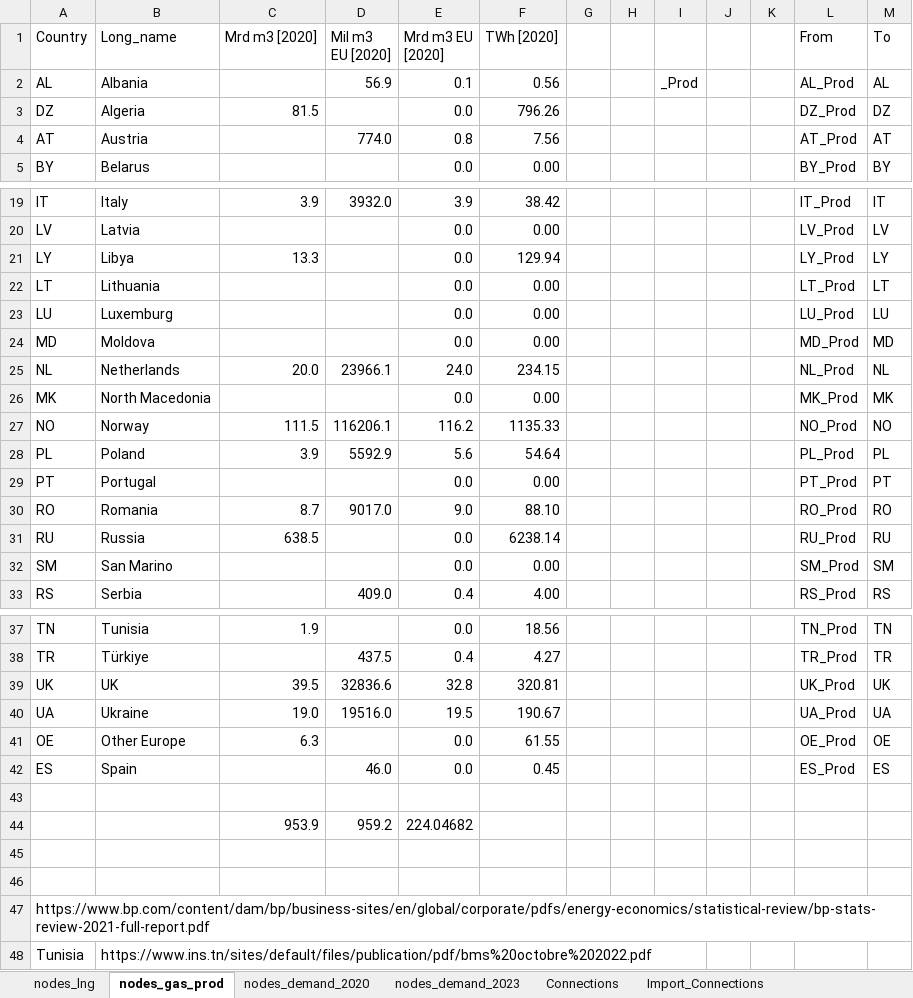
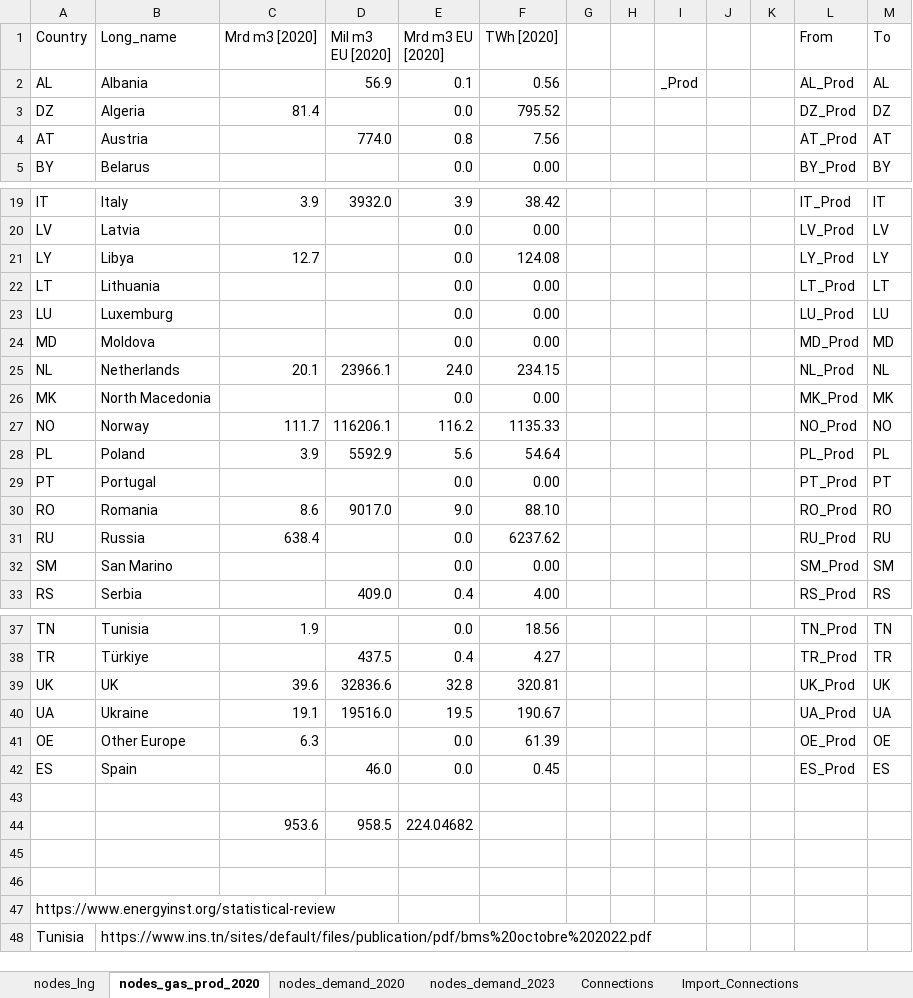
Before and after one commit to CSEI-EU/gas_infrastructure_model, an Excel workbook: 01_data/01_input_data/02_processed/Gas_Import_Russian_Invasion.xlsx, sheet nodes_gas_prod_2020, drawn as a sheet; only a part is shown, gaps mark what is left out; values as stored, in another font and other column widths than the file's, no borders; table styles not drawn; removed rows and columns are numbered as before the commit, all else as after; the diff names each change by its address in the sheet, - before the commit and + after, or states it on an @@ line.

Commit message:
update production data for 2020

```diff
--- a/01_data/01_input_data/02_processed/Gas_Import_Russian_Invasion.xlsx (sheet nodes_gas_prod_2020)
+++ b/01_data/01_input_data/02_processed/Gas_Import_Russian_Invasion.xlsx (sheet nodes_gas_prod_2020)
-sheet tab: nodes_gas_prod
+sheet tab: nodes_gas_prod_2020
-C3 (Mrd m3 [2020]): 81.5
+C3 (Mrd m3 [2020]): 81.4
-F3 (TWh [2020]): 796.26
+F3 (TWh [2020]): 795.52
-C21 (Mrd m3 [2020]): 13.3
+C21 (Mrd m3 [2020]): 12.7
-F21 (TWh [2020]): 129.94
+F21 (TWh [2020]): 124.08
-C25 (Mrd m3 [2020]): 20.0
+C25 (Mrd m3 [2020]): 20.1
-C27 (Mrd m3 [2020]): 111.5
+C27 (Mrd m3 [2020]): 111.7
-C30 (Mrd m3 [2020]): 8.7
+C30 (Mrd m3 [2020]): 8.6
-C31 (Mrd m3 [2020]): 638.5
+C31 (Mrd m3 [2020]): 638.4
-F31 (TWh [2020]): 6238.14
+F31 (TWh [2020]): 6237.62
-C39 (Mrd m3 [2020]): 39.5
+C39 (Mrd m3 [2020]): 39.6
-C40 (Mrd m3 [2020]): 19.0
+C40 (Mrd m3 [2020]): 19.1
-F41 (TWh [2020]): 61.55
+F41 (TWh [2020]): 61.39
-row 44:  |  | 953.9 | 959.2 | 224.04682
+row 44:  |  | 953.6 | 958.5 | 224.04682
-A47 (Country): https://www.bp.com/content/dam/bp/business-sites/en/global/corporate/pdfs/energy-economics/statistical-review/bp-stats-review-2021-full-report.pdf
+A47 (Country): https://www.energyinst.org/statistical-review
```
